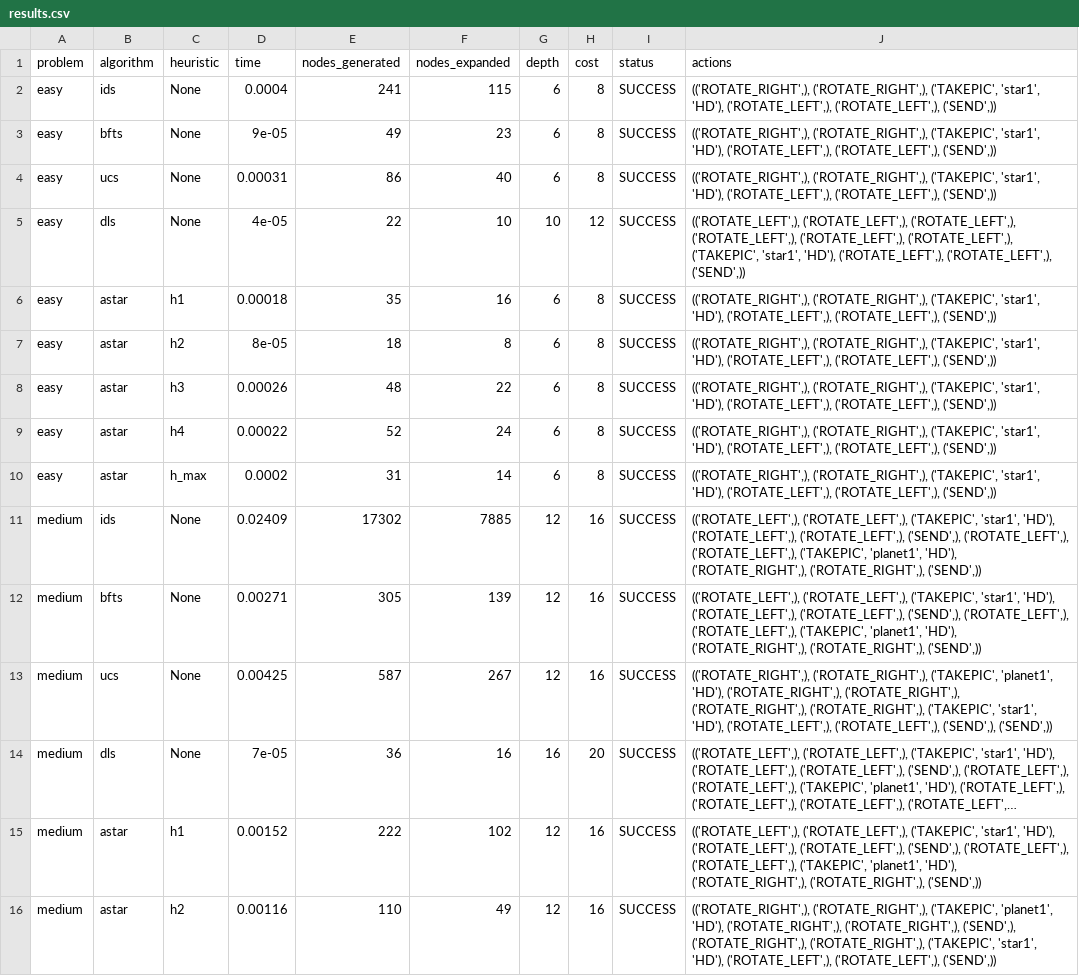
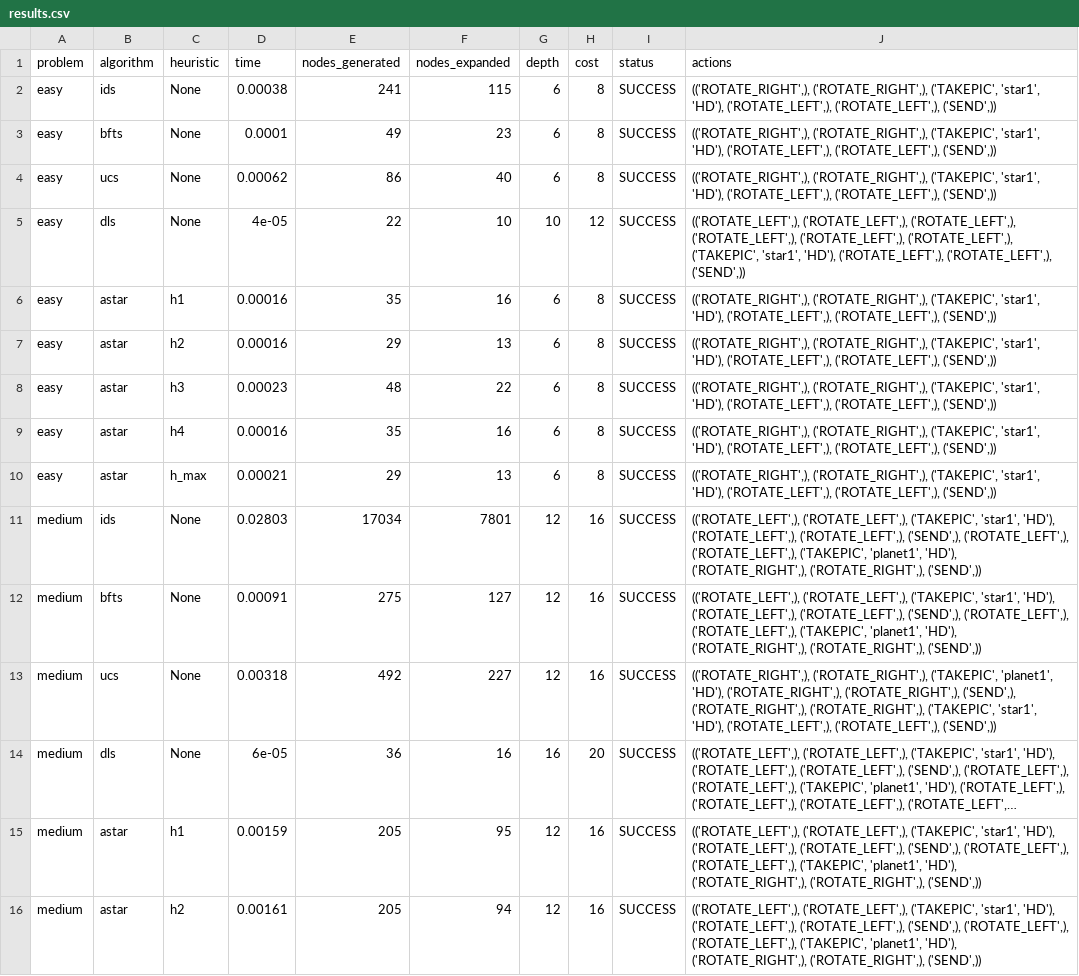
Before and after one commit to ffex/satellite-02-exam, a CSV file: results.csv, drawn as a sheet; only a part is shown; long unchanged cells end in …; the diff covers the shown part only; the diff names each change by its address in the sheet, - before the commit and + after, or states it on an @@ line.

```diff
--- a/results.csv
+++ b/results.csv
-D2 (time): 0.0004
+D2 (time): 0.00038
-D3 (time): 9e-05
+D3 (time): 0.0001
-D4 (time): 0.00031
+D4 (time): 0.00062
-D6 (time): 0.00018
+D6 (time): 0.00016
-D7 (time): 8e-05
+D7 (time): 0.00016
-E7 (nodes_generated): 18
+E7 (nodes_generated): 29
-F7 (nodes_expanded): 8
+F7 (nodes_expanded): 13
-D8 (time): 0.00026
+D8 (time): 0.00023
-D9 (time): 0.00022
+D9 (time): 0.00016
-E9 (nodes_generated): 52
+E9 (nodes_generated): 35
-F9 (nodes_expanded): 24
+F9 (nodes_expanded): 16
-D10 (time): 0.0002
+D10 (time): 0.00021
-E10 (nodes_generated): 31
+E10 (nodes_generated): 29
-F10 (nodes_expanded): 14
+F10 (nodes_expanded): 13
-D11 (time): 0.02409
+D11 (time): 0.02803
-E11 (nodes_generated): 17302
+E11 (nodes_generated): 17034
-F11 (nodes_expanded): 7885
+F11 (nodes_expanded): 7801
-D12 (time): 0.00271
+D12 (time): 0.00091
-E12 (nodes_generated): 305
+E12 (nodes_generated): 275
-F12 (nodes_expanded): 139
+F12 (nodes_expanded): 127
-D13 (time): 0.00425
+D13 (time): 0.00318
-E13 (nodes_generated): 587
+E13 (nodes_generated): 492
-F13 (nodes_expanded): 267
+F13 (nodes_expanded): 227
-J13 (actions): …('ROTATE_RIGHT',), ('ROTATE_RIGHT',), ('ROTATE_RIGHT',), ('ROTATE_RIGHT',), ('TAKEPIC', 'star1', 'HD'), ('ROTATE_LEFT',), ('ROTATE_LEFT',), ('SEND',), ('SEND',))
+J13 (actions): …('ROTATE_RIGHT',), ('ROTATE_RIGHT',), ('SEND',), ('ROTATE_RIGHT',), ('ROTATE_RIGHT',), ('TAKEPIC', 'star1', 'HD'), ('ROTATE_LEFT',), ('ROTATE_LEFT',), ('SEND',))
-D14 (time): 7e-05
+D14 (time): 6e-05
-D15 (time): 0.00152
+D15 (time): 0.00159
-E15 (nodes_generated): 222
+E15 (nodes_generated): 205
-F15 (nodes_expanded): 102
+F15 (nodes_expanded): 95
-D16 (time): 0.00116
+D16 (time): 0.00161
-E16 (nodes_generated): 110
+E16 (nodes_generated): 205
-F16 (nodes_expanded): 49
+F16 (nodes_expanded): 94
-J16 (actions): (('ROTATE_RIGHT',), ('ROTATE_RIGHT',), ('TAKEPIC', 'planet1', 'HD'), ('ROTATE_RIGHT',), ('ROTATE_RIGHT',), ('SEND',), ('ROTATE_RIGHT',), ('ROTATE_RIGHT',), ('TAKEPIC', 'star1', 'HD'), ('ROTATE_LEFT',), ('ROTATE_LEFT',), ('SEND',))
+J16 (actions): (('ROTATE_LEFT',), ('ROTATE_LEFT',), ('TAKEPIC', 'star1', 'HD'), ('ROTATE_LEFT',), ('ROTATE_LEFT',), ('SEND',), ('ROTATE_LEFT',), ('ROTATE_LEFT',), ('TAKEPIC', 'planet1', 'HD'), ('ROTATE_RIGHT',), ('ROTATE_RIGHT',), ('SEND',))
```
Also changed, not shown: 9 added rows and 79 edited cells elsewhere in this file, 6 other files.
